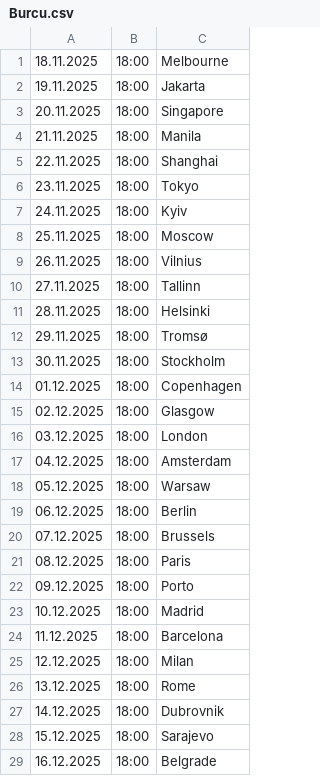
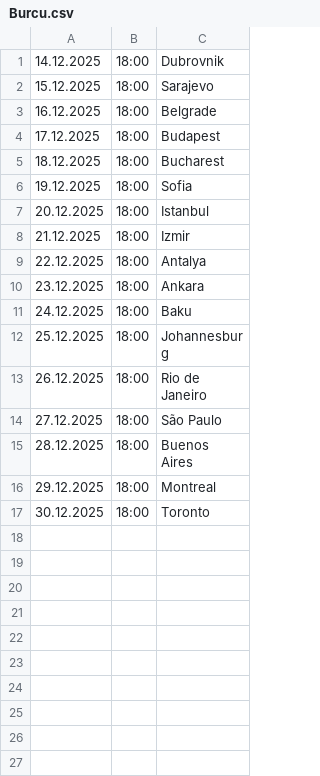
Before and after one commit to cmrdnz/burcu, a CSV file: Burcu.csv, drawn as a sheet; only a part is shown; the shorter side is filled out with more unchanged rows; the diff names each change by its address in the sheet, - before the commit and + after, or states it on an @@ line.

Commit message:
Update Burcu.csv

```diff
--- a/Burcu.csv
+++ b/Burcu.csv
-row 1: 18.11.2025 | 18:00 | Melbourne
-row 2: 19.11.2025 | 18:00 | Jakarta
-row 3: 20.11.2025 | 18:00 | Singapore
-row 4: 21.11.2025 | 18:00 | Manila
-row 5: 22.11.2025 | 18:00 | Shanghai
-row 6: 23.11.2025 | 18:00 | Tokyo
-row 7: 24.11.2025 | 18:00 | Kyiv
-row 8: 25.11.2025 | 18:00 | Moscow
-row 9: 26.11.2025 | 18:00 | Vilnius
-row 10: 27.11.2025 | 18:00 | Tallinn
-row 11: 28.11.2025 | 18:00 | Helsinki
-row 12: 29.11.2025 | 18:00 | Tromsø
-row 13: 30.11.2025 | 18:00 | Stockholm
-row 14: 01.12.2025 | 18:00 | Copenhagen
-row 15: 02.12.2025 | 18:00 | Glasgow
-row 16: 03.12.2025 | 18:00 | London
-row 17: 04.12.2025 | 18:00 | Amsterdam
-row 18: 05.12.2025 | 18:00 | Warsaw
-row 19: 06.12.2025 | 18:00 | Berlin
-row 20: 07.12.2025 | 18:00 | Brussels
-row 21: 08.12.2025 | 18:00 | Paris
-row 22: 09.12.2025 | 18:00 | Porto
-row 23: 10.12.2025 | 18:00 | Madrid
-row 24: 11.12.2025 | 18:00 | Barcelona
-row 25: 12.12.2025 | 18:00 | Milan
-row 26: 13.12.2025 | 18:00 | Rome
```
